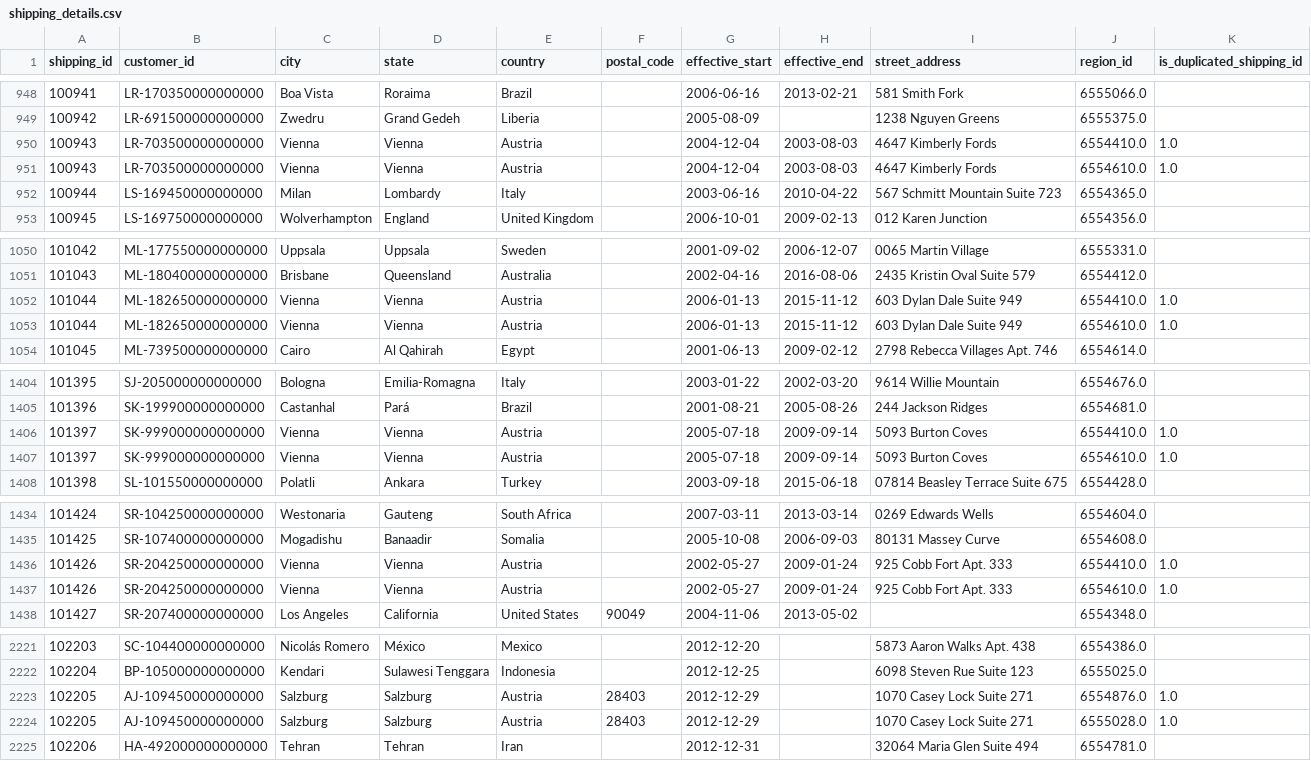
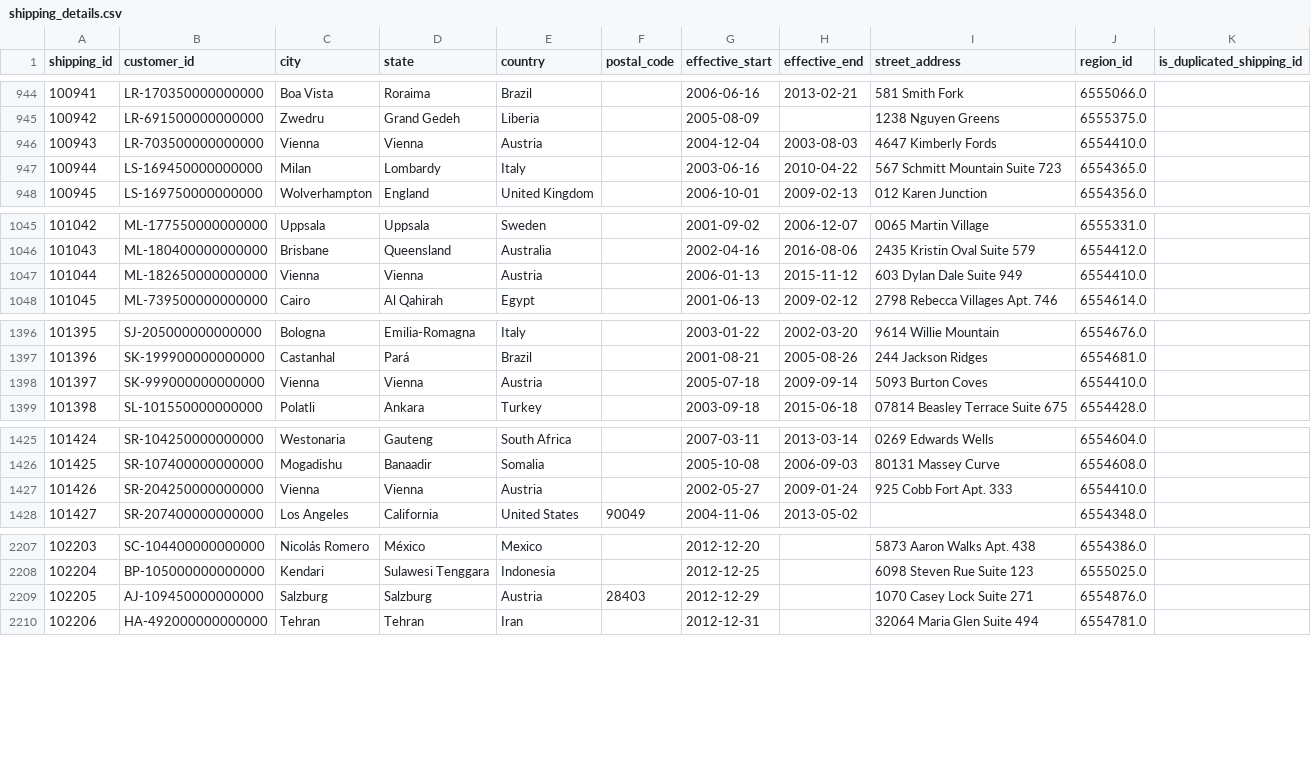
Before and after one commit to alexwhitelockw/customer-sales-etl, a CSV file: data/transformed/shipping_details.csv, drawn as a sheet; only a part is shown, gaps mark what is left out; the diff covers the shown part only.

```diff
--- a/data/transformed/shipping_details.csv
+++ b/data/transformed/shipping_details.csv
@@ -949,4 +945,3 @@ shipping_id,customer_id,city,state,country,postal_code,effective_start,effective
 100942,LR-691500000000000,Zwedru,Grand Gedeh,Liberia,,2005-08-09,,1238 Nguyen Greens,6555375.0,
-100943,LR-703500000000000,Vienna,Vienna,Austria,,2004-12-04,2003-08-03,4647 Kimberly Fords,6554410.0,1.0
-100943,LR-703500000000000,Vienna,Vienna,Austria,,2004-12-04,2003-08-03,4647 Kimberly Fords,6554610.0,1.0
+100943,LR-703500000000000,Vienna,Vienna,Austria,,2004-12-04,2003-08-03,4647 Kimberly Fords,6554410.0,
 100944,LS-169450000000000,Milan,Lombardy,Italy,,2003-06-16,2010-04-22,567 Schmitt Mountain Suite 723,6554365.0,
@@ -1051,4 +1046,3 @@ shipping_id,customer_id,city,state,country,postal_code,effective_start,effective
 101043,ML-180400000000000,Brisbane,Queensland,Australia,,2002-04-16,2016-08-06,2435 Kristin Oval Suite 579,6554412.0,
-101044,ML-182650000000000,Vienna,Vienna,Austria,,2006-01-13,2015-11-12,603 Dylan Dale Suite 949,6554410.0,1.0
-101044,ML-182650000000000,Vienna,Vienna,Austria,,2006-01-13,2015-11-12,603 Dylan Dale Suite 949,6554610.0,1.0
+101044,ML-182650000000000,Vienna,Vienna,Austria,,2006-01-13,2015-11-12,603 Dylan Dale Suite 949,6554410.0,
 101045,ML-739500000000000,Cairo,Al Qahirah,Egypt,,2001-06-13,2009-02-12,2798 Rebecca Villages Apt. 746,6554614.0,
@@ -1405,4 +1397,3 @@ shipping_id,customer_id,city,state,country,postal_code,effective_start,effective
 101396,SK-199900000000000,Castanhal,Pará,Brazil,,2001-08-21,2005-08-26,244 Jackson Ridges,6554681.0,
-101397,SK-999000000000000,Vienna,Vienna,Austria,,2005-07-18,2009-09-14,5093 Burton Coves,6554410.0,1.0
-101397,SK-999000000000000,Vienna,Vienna,Austria,,2005-07-18,2009-09-14,5093 Burton Coves,6554610.0,1.0
+101397,SK-999000000000000,Vienna,Vienna,Austria,,2005-07-18,2009-09-14,5093 Burton Coves,6554410.0,
 101398,SL-101550000000000,Polatli,Ankara,Turkey,,2003-09-18,2015-06-18,07814 Beasley Terrace Suite 675,6554428.0,
@@ -1435,4 +1426,3 @@ shipping_id,customer_id,city,state,country,postal_code,effective_start,effective
 101425,SR-107400000000000,Mogadishu,Banaadir,Somalia,,2005-10-08,2006-09-03,80131 Massey Curve,6554608.0,
-101426,SR-204250000000000,Vienna,Vienna,Austria,,2002-05-27,2009-01-24,925 Cobb Fort Apt. 333,6554410.0,1.0
-101426,SR-204250000000000,Vienna,Vienna,Austria,,2002-05-27,2009-01-24,925 Cobb Fort Apt. 333,6554610.0,1.0
+101426,SR-204250000000000,Vienna,Vienna,Austria,,2002-05-27,2009-01-24,925 Cobb Fort Apt. 333,6554410.0,
 101427,SR-207400000000000,Los Angeles,California,United States,90049,2004-11-06,2013-05-02,,6554348.0,
@@ -2222,4 +2208,3 @@ shipping_id,customer_id,city,state,country,postal_code,effective_start,effective
 102204,BP-105000000000000,Kendari,Sulawesi Tenggara,Indonesia,,2012-12-25,,6098 Steven Rue Suite 123,6555025.0,
-102205,AJ-109450000000000,Salzburg,Salzburg,Austria,28403,2012-12-29,,1070 Casey Lock Suite 271,6554876.0,1.0
-102205,AJ-109450000000000,Salzburg,Salzburg,Austria,28403,2012-12-29,,1070 Casey Lock Suite 271,6555028.0,1.0
+102205,AJ-109450000000000,Salzburg,Salzburg,Austria,28403,2012-12-29,,1070 Casey Lock Suite 271,6554876.0,
 102206,HA-492000000000000,Tehran,Tehran,Iran,,2012-12-31,,32064 Maria Glen Suite 494,6554781.0,
```
Also changed, not shown: 13 removed rows and 13 edited cells elsewhere in this file, data/validated/shipping_details.csv, 5 other files.
